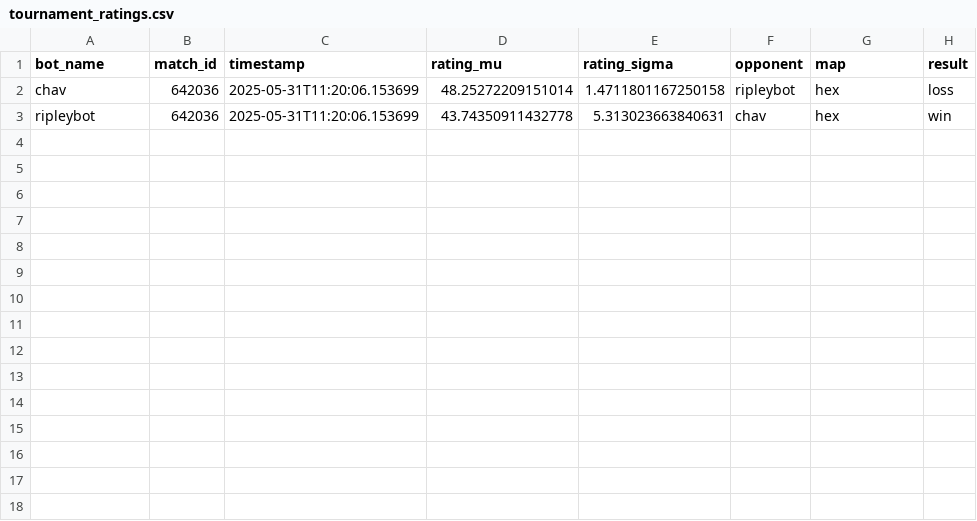
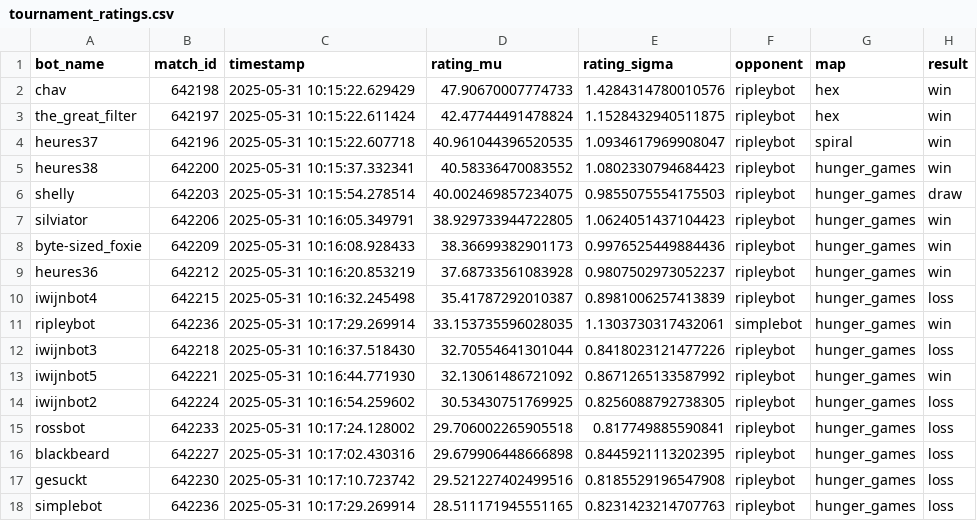
Before and after one commit to ArneCJacobs/RipleyPlanetWarsBot, a CSV file: tournament_ratings.csv, drawn as a sheet.

```diff
--- a/tournament_ratings.csv
+++ b/tournament_ratings.csv
@@ -1,3 +1,18 @@
 bot_name,match_id,timestamp,rating_mu,rating_sigma,opponent,map,result
-chav,642036,2025-05-31T11:20:06.153699,48.25272209151014,1.4711801167250158,ripleybot,hex,loss
-ripleybot,642036,2025-05-31T11:20:06.153699,43.74350911432778,5.313023663840631,chav,hex,win
+chav,642198,2025-05-31 10:15:22.629429,47.90670007774733,1.4284314780010576,ripleybot,hex,win
+the_great_filter,642197,2025-05-31 10:15:22.611424,42.47744491478824,1.1528432940511875,ripleybot,hex,win
+heures37,642196,2025-05-31 10:15:22.607718,40.961044396520535,1.0934617969908047,ripleybot,spiral,win
+heures38,642200,2025-05-31 10:15:37.332341,40.58336470083552,1.0802330794684423,ripleybot,hunger_games,win
+shelly,642203,2025-05-31 10:15:54.278514,40.002469857234075,0.9855075554175503,ripleybot,hunger_games,draw
+silviator,642206,2025-05-31 10:16:05.349791,38.929733944722805,1.0624051437104423,ripleybot,hunger_games,win
+byte-sized_foxie,642209,2025-05-31 10:16:08.928433,38.36699382901173,0.9976525449884436,ripleybot,hunger_games,win
+heures36,642212,2025-05-31 10:16:20.853219,37.68733561083928,0.9807502973052237,ripleybot,hunger_games,win
+iwijnbot4,642215,2025-05-31 10:16:32.245498,35.41787292010387,0.8981006257413839,ripleybot,hunger_games,loss
+ripleybot,642236,2025-05-31 10:17:29.269914,33.153735596028035,1.1303730317432061,simplebot,hunger_games,win
+iwijnbot3,642218,2025-05-31 10:16:37.518430,32.70554641301044,0.8418023121477226,ripleybot,hunger_games,loss
+iwijnbot5,642221,2025-05-31 10:16:44.771930,32.13061486721092,0.8671265133587992,ripleybot,hunger_games,win
+iwijnbot2,642224,2025-05-31 10:16:54.259602,30.53430751769925,0.8256088792738305,ripleybot,hunger_games,loss
+rossbot,642233,2025-05-31 10:17:24.128002,29.706002265905518,0.817749885590841,ripleybot,hunger_games,loss
+blackbeard,642227,2025-05-31 10:17:02.430316,29.679906448666898,0.8445921113202395,ripleybot,hunger_games,loss
+gesuckt,642230,2025-05-31 10:17:10.723742,29.521227402499516,0.8185529196547908,ripleybot,hunger_games,loss
+simplebot,642236,2025-05-31 10:17:29.269914,28.511171945551165,0.8231423214707763,ripleybot,hunger_games,loss
```
Also changed, not shown: 3 other files.
